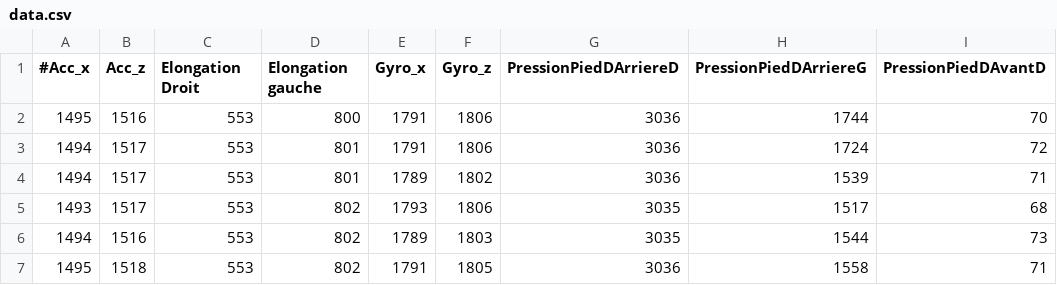
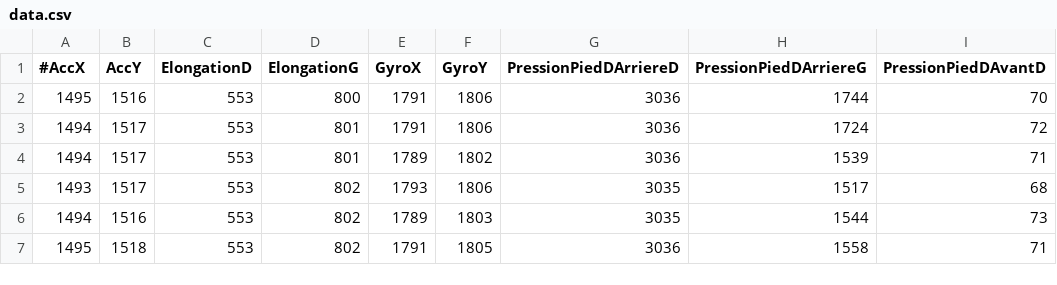
Before and after one commit to Leph/RobotFitness, a CSV file: data.csv, drawn as a sheet; only a part is shown; the diff names each change by its address in the sheet, - before the commit and + after, or states it on an @@ line.

```diff
--- a/data.csv
+++ b/data.csv
-A1: #Acc_x
+A1: #AccX
-B1: Acc_z
+B1: AccY
-C1: Elongation Droit
+C1: ElongationD
-D1: Elongation gauche
+D1: ElongationG
-E1: Gyro_x
+E1: GyroX
-F1: Gyro_z
+F1: GyroY
```
Also changed, not shown: 11 other files.
